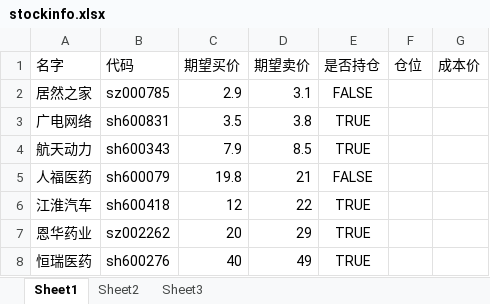
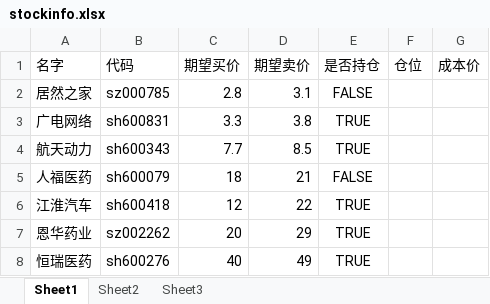
Before and after one commit to ZhuXiaobing/joy, an Excel workbook: src/main/resources/stockinfo.xlsx, sheet Sheet1, drawn as a sheet; values as stored, in another font and other column widths than the file's, no borders; the diff names each change by its address in the sheet, - before the commit and + after, or states it on an @@ line.

```diff
--- a/src/main/resources/stockinfo.xlsx (sheet Sheet1)
+++ b/src/main/resources/stockinfo.xlsx (sheet Sheet1)
-C2 (期望买价): 2.9
+C2 (期望买价): 2.8
-C3 (期望买价): 3.5
+C3 (期望买价): 3.3
-C4 (期望买价): 7.9
+C4 (期望买价): 7.7
-C5 (期望买价): 19.8
+C5 (期望买价): 18
```
Also changed, not shown: 4 other files.
